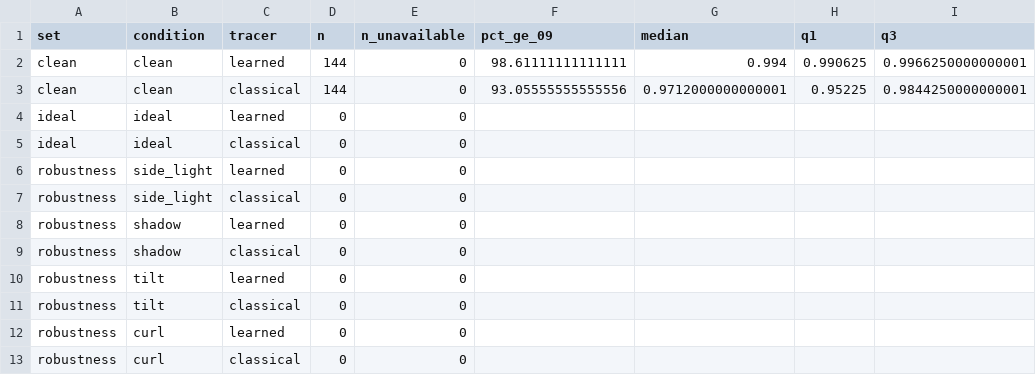
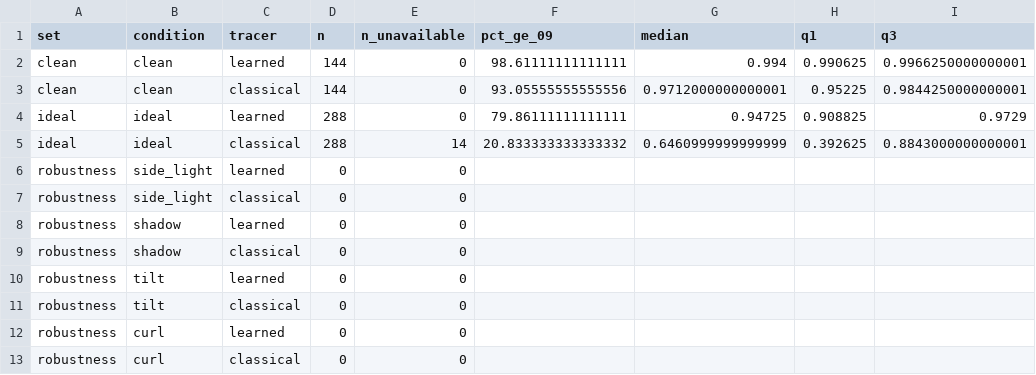
Before and after one commit to maarijbhai/EaCG, a CSV file: results/report/pcc_by_set.csv, drawn as a sheet.

```diff
--- a/results/report/pcc_by_set.csv
+++ b/results/report/pcc_by_set.csv
@@ -3,4 +3,4 @@ clean,clean,learned,144,0,98.61111111111111,0.994,0.990625,0.9966250000000001
 clean,clean,classical,144,0,93.05555555555556,0.9712000000000001,0.95225,0.9844250000000001
-ideal,ideal,learned,0,0,,,,
-ideal,ideal,classical,0,0,,,,
+ideal,ideal,learned,288,0,79.86111111111111,0.94725,0.908825,0.9729
+ideal,ideal,classical,288,14,20.833333333333332,0.6460999999999999,0.392625,0.8843000000000001
 robustness,side_light,learned,0,0,,,,
```
Also changed, not shown: results/report/pcc_by_lead.csv, 32 other files.
